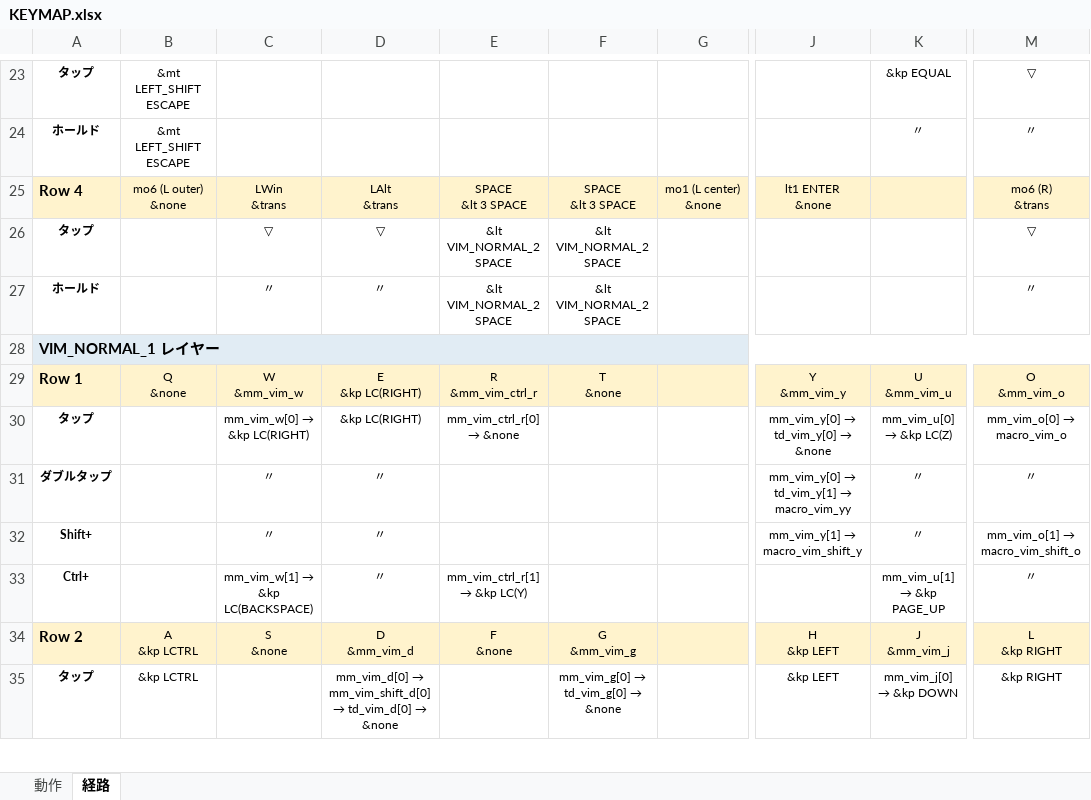
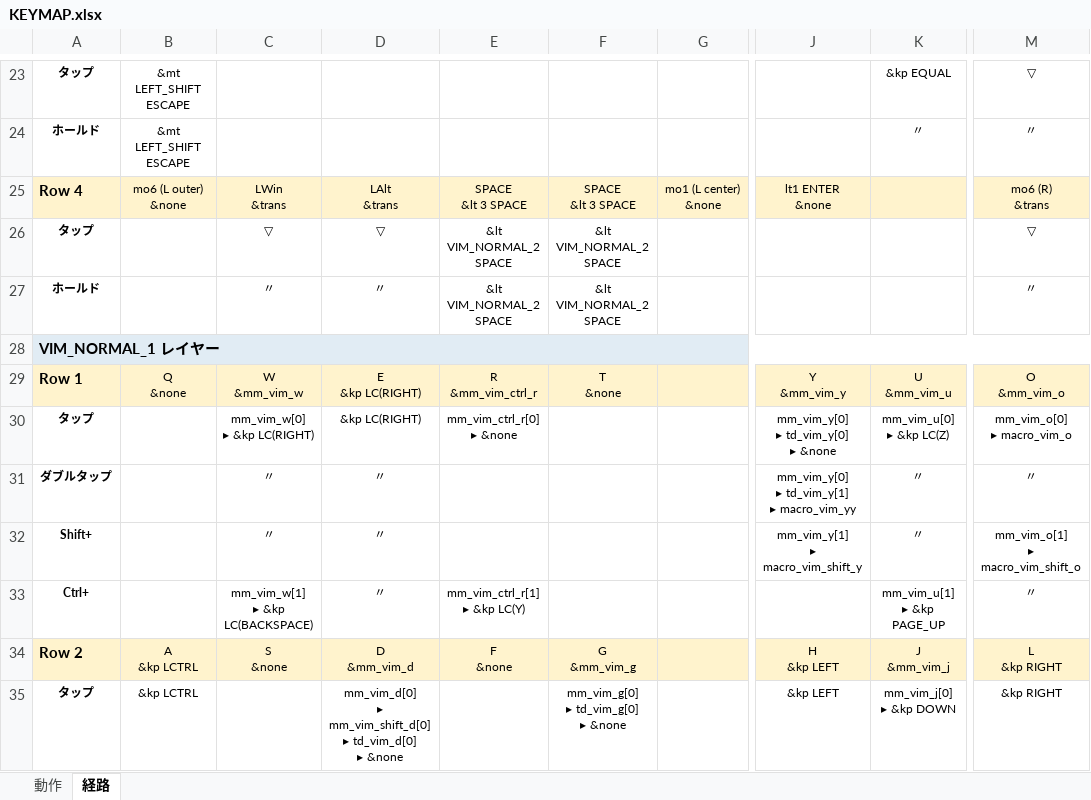
Before and after one commit to ryo-aoki-pc/zmk-config-AroundFortyRB, an Excel workbook: KEYMAP.xlsx, sheet 経路, drawn as a sheet; only a part is shown, gaps mark what is left out; values as stored, in another font and other column widths than the file's, no borders; ↵ is a line break in a cell; the diff covers the shown part only; the diff names each change by its address in the sheet, - before the commit and + after, or states it on an @@ line.

```diff
--- a/KEYMAP.xlsx (sheet 経路)
+++ b/KEYMAP.xlsx (sheet 経路)
@@ C30: mm_vim_w[0] → &kp LC(RIGHT) → mm_vim_w[0] ↵ ▸ &kp LC(RIGHT) @@
@@ E30: mm_vim_ctrl_r[0] → &none → mm_vim_ctrl_r[0] ↵ ▸ &none @@
@@ J30: mm_vim_y[0] → td_vim_y[0] → &none → mm_vim_y[0] ↵ ▸ td_vim_y[0] ↵ ▸ &none @@
@@ K30: mm_vim_u[0] → &kp LC(Z) → mm_vim_u[0] ↵ ▸ &kp LC(Z) @@
@@ M30: mm_vim_o[0] → macro_vim_o → mm_vim_o[0] ↵ ▸ macro_vim_o @@
@@ J31: mm_vim_y[0] → td_vim_y[1] → macro_vim_yy → mm_vim_y[0] ↵ ▸ td_vim_y[1] ↵ ▸ macro_vim_yy @@
@@ J32: mm_vim_y[1] → macro_vim_shift_y → mm_vim_y[1] ↵ ▸ macro_vim_shift_y @@
@@ M32: mm_vim_o[1] → macro_vim_shift_o → mm_vim_o[1] ↵ ▸ macro_vim_shift_o @@
@@ C33: mm_vim_w[1] → &kp LC(BACKSPACE) → mm_vim_w[1] ↵ ▸ &kp LC(BACKSPACE) @@
@@ E33: mm_vim_ctrl_r[1] → &kp LC(Y) → mm_vim_ctrl_r[1] ↵ ▸ &kp LC(Y) @@
@@ K33: mm_vim_u[1] → &kp PAGE_UP → mm_vim_u[1] ↵ ▸ &kp PAGE_UP @@
@@ D35: mm_vim_d[0] → mm_vim_shift_d[0] → td_vim_d[0] → &none → mm_vim_d[0] ↵ ▸ mm_vim_shift_d[0] ↵ ▸ td_vim_d[0] ↵ ▸ &none @@
@@ F35: mm_vim_g[0] → td_vim_g[0] → &none → mm_vim_g[0] ↵ ▸ td_vim_g[0] ↵ ▸ &none @@
@@ K35: mm_vim_j[0] → &kp DOWN → mm_vim_j[0] ↵ ▸ &kp DOWN @@
```
Also changed, not shown: 17 edited cells elsewhere in this sheet, sheet 動作, 2 other files.
